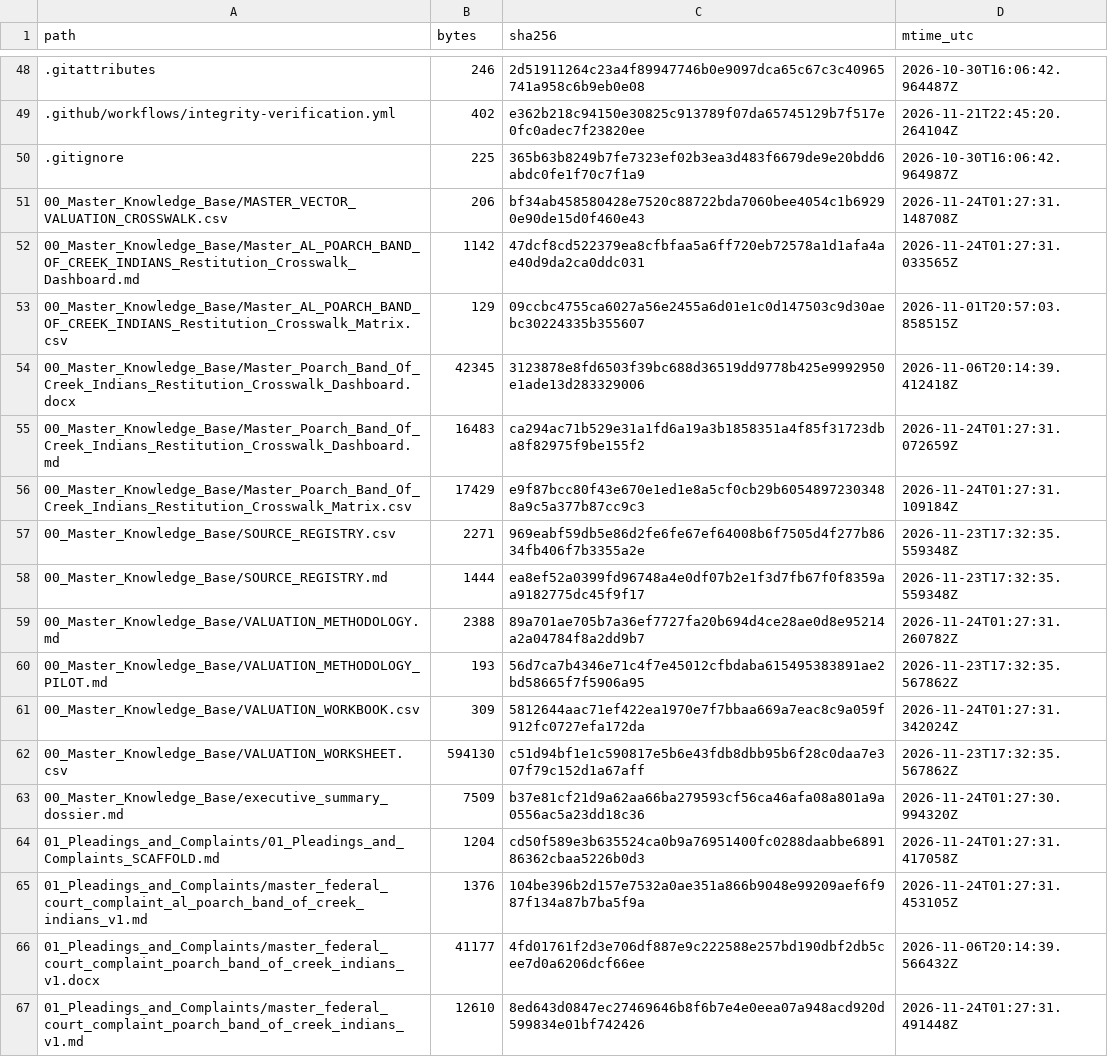
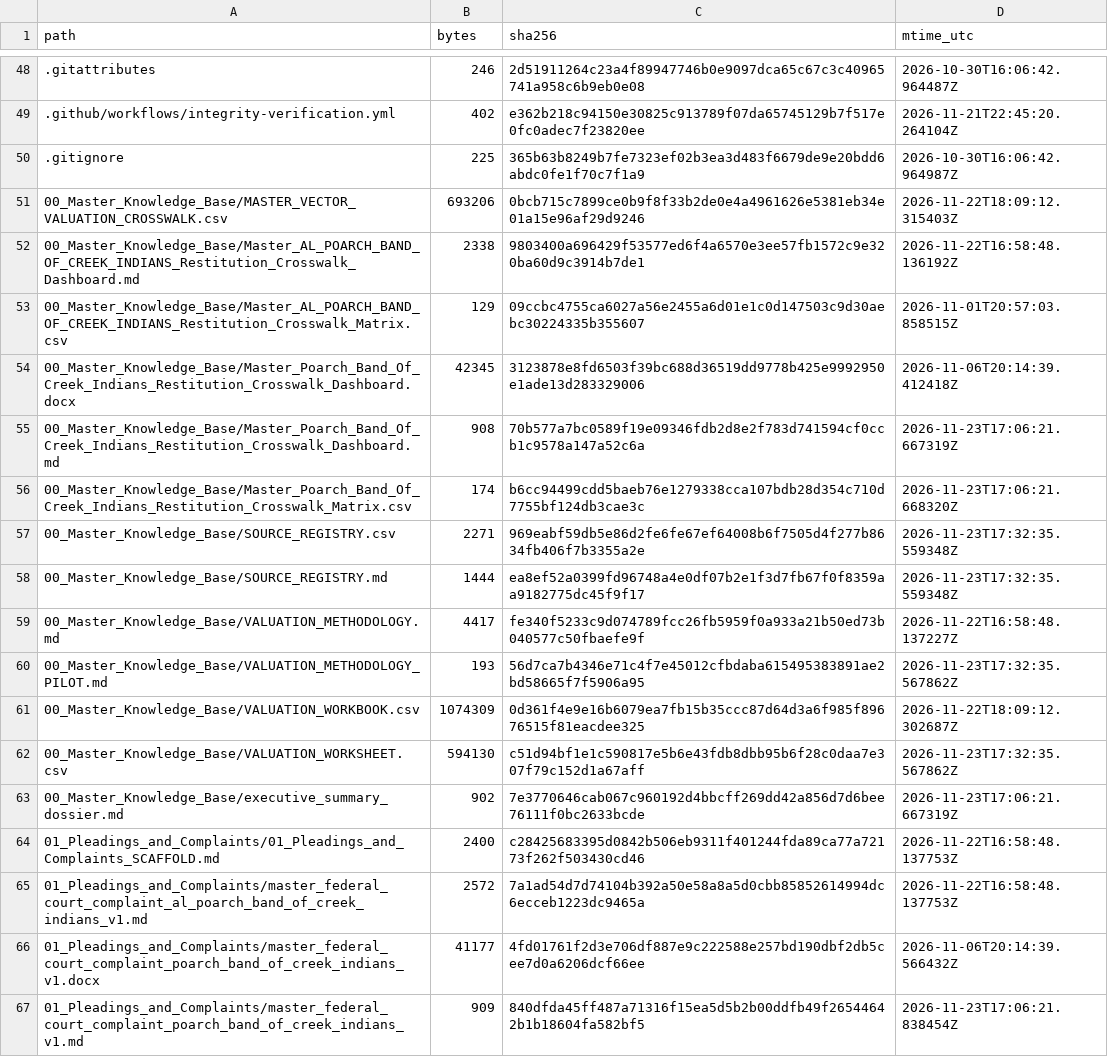
Before and after one commit to GlobalRestitutionAlliance/turtle-island-us-al-poarch-band-of-creek-indians-master-litigation, a CSV file: 99_Archives_and_Manifests/MANIFEST_SHA256.csv, drawn as a sheet; only a part is shown, gaps mark what is left out; the diff covers the shown part only.

```diff
--- a/99_Archives_and_Manifests/MANIFEST_SHA256.csv
+++ b/99_Archives_and_Manifests/MANIFEST_SHA256.csv
@@ -50,18 +50,18 @@ path,bytes,sha256,mtime_utc
 .gitignore,225,365b63b8249b7fe7323ef02b3ea3d483f6679de9e20bdd6abdc0fe1f70c7f1a9,2026-10-30T16:06:42.964987Z
-00_Master_Knowledge_Base/MASTER_VECTOR_VALUATION_CROSSWALK.csv,206,bf34ab458580428e7520c88722bda7060bee4054c1b69290e90de15d0f460e43,2026-11-24T01:27:31.148708Z
-00_Master_Knowledge_Base/Master_AL_POARCH_BAND_OF_CREEK_INDIANS_Restitution_Crosswalk_Dashboard.md,1142,47dcf8cd522379ea8cfbfaa5a6ff720eb72578a1d1afa4ae40d9da2ca0ddc031,2026-11-24T01:27:31.033565Z
+00_Master_Knowledge_Base/MASTER_VECTOR_VALUATION_CROSSWALK.csv,693206,0bcb715c7899ce0b9f8f33b2de0e4a4961626e5381eb34e01a15e96af29d9246,2026-11-22T18:09:12.315403Z
+00_Master_Knowledge_Base/Master_AL_POARCH_BAND_OF_CREEK_INDIANS_Restitution_Crosswalk_Dashboard.md,2338,9803400a696429f53577ed6f4a6570e3ee57fb1572c9e320ba60d9c3914b7de1,2026-11-22T16:58:48.136192Z
 00_Master_Knowledge_Base/Master_AL_POARCH_BAND_OF_CREEK_INDIANS_Restitution_Crosswalk_Matrix.csv,129,09ccbc4755ca6027a56e2455a6d01e1c0d147503c9d30aebc30224335b355607,2026-11-01T20:57:03.858515Z
 00_Master_Knowledge_Base/Master_Poarch_Band_Of_Creek_Indians_Restitution_Crosswalk_Dashboard.docx,42345,3123878e8fd6503f39bc688d36519dd9778b425e9992950e1ade13d283329006,2026-11-06T20:14:39.412418Z
-00_Master_Knowledge_Base/Master_Poarch_Band_Of_Creek_Indians_Restitution_Crosswalk_Dashboard.md,16483,ca294ac71b529e31a1fd6a19a3b1858351a4f85f31723dba8f82975f9be155f2,2026-11-24T01:27:31.072659Z
-00_Master_Knowledge_Base/Master_Poarch_Band_Of_Creek_Indians_Restitution_Crosswalk_Matrix.csv,17429,e9f87bcc80f43e670e1ed1e8a5cf0cb29b60548972303488a9c5a377b87cc9c3,2026-11-24T01:27:31.109184Z
+00_Master_Knowledge_Base/Master_Poarch_Band_Of_Creek_Indians_Restitution_Crosswalk_Dashboard.md,908,70b577a7bc0589f19e09346fdb2d8e2f783d741594cf0ccb1c9578a147a52c6a,2026-11-23T17:06:21.667319Z
+00_Master_Knowledge_Base/Master_Poarch_Band_Of_Creek_Indians_Restitution_Crosswalk_Matrix.csv,174,b6cc94499cdd5baeb76e1279338cca107bdb28d354c710d7755bf124db3cae3c,2026-11-23T17:06:21.668320Z
 00_Master_Knowledge_Base/SOURCE_REGISTRY.csv,2271,969eabf59db5e86d2fe6fe67ef64008b6f7505d4f277b8634fb406f7b3355a2e,2026-11-23T17:32:35.559348Z
 00_Master_Knowledge_Base/SOURCE_REGISTRY.md,1444,ea8ef52a0399fd96748a4e0df07b2e1f3d7fb67f0f8359aa9182775dc45f9f17,2026-11-23T17:32:35.559348Z
-00_Master_Knowledge_Base/VALUATION_METHODOLOGY.md,2388,89a701ae705b7a36ef7727fa20b694d4ce28ae0d8e95214a2a04784f8a2dd9b7,2026-11-24T01:27:31.260782Z
+00_Master_Knowledge_Base/VALUATION_METHODOLOGY.md,4417,fe340f5233c9d074789fcc26fb5959f0a933a21b50ed73b040577c50fbaefe9f,2026-11-22T16:58:48.137227Z
 00_Master_Knowledge_Base/VALUATION_METHODOLOGY_PILOT.md,193,56d7ca7b4346e71c4f7e45012cfbdaba615495383891ae2bd58665f7f5906a95,2026-11-23T17:32:35.567862Z
-00_Master_Knowledge_Base/VALUATION_WORKBOOK.csv,309,5812644aac71ef422ea1970e7f7bbaa669a7eac8c9a059f912fc0727efa172da,2026-11-24T01:27:31.342024Z
+00_Master_Knowledge_Base/VALUATION_WORKBOOK.csv,1074309,0d361f4e9e16b6079ea7fb15b35ccc87d64d3a6f985f89676515f81eacdee325,2026-11-22T18:09:12.302687Z
 00_Master_Knowledge_Base/VALUATION_WORKSHEET.csv,594130,c51d94bf1e1c590817e5b6e43fdb8dbb95b6f28c0daa7e307f79c152d1a67aff,2026-11-23T17:32:35.567862Z
-00_Master_Knowledge_Base/executive_summary_dossier.md,7509,b37e81cf21d9a62aa66ba279593cf56ca46afa08a801a9a0556ac5a23dd18c36,2026-11-24T01:27:30.994320Z
-01_Pleadings_and_Complaints/01_Pleadings_and_Complaints_SCAFFOLD.md,1204,cd50f589e3b635524ca0b9a76951400fc0288daabbe689186362cbaa5226b0d3,2026-11-24T01:27:31.417058Z
-01_Pleadings_and_Complaints/master_federal_court_complaint_al_poarch_band_of_creek_indians_v1.md,1376,104be396b2d157e7532a0ae351a866b9048e99209aef6f987f134a87b7ba5f9a,2026-11-24T01:27:31.453105Z
+00_Master_Knowledge_Base/executive_summary_dossier.md,902,7e3770646cab067c960192d4bbcff269dd42a856d7d6bee76111f0bc2633bcde,2026-11-23T17:06:21.667319Z
+01_Pleadings_and_Complaints/01_Pleadings_and_Complaints_SCAFFOLD.md,2400,c28425683395d0842b506eb9311f401244fda89ca77a72173f262f503430cd46,2026-11-22T16:58:48.137753Z
+01_Pleadings_and_Complaints/master_federal_court_complaint_al_poarch_band_of_creek_indians_v1.md,2572,7a1ad54d7d74104b392a50e58a8a5d0cbb85852614994dc6ecceb1223dc9465a,2026-11-22T16:58:48.137753Z
 01_Pleadings_and_Complaints/master_federal_court_complaint_poarch_band_of_creek_indians_v1.docx,41177,4fd01761f2d3e706df887e9c222588e257bd190dbf2db5cee7d0a6206dcf66ee,2026-11-06T20:14:39.566432Z
-01_Pleadings_and_Complaints/master_federal_court_complaint_poarch_band_of_creek_indians_v1.md,12610,8ed643d0847ec27469646b8f6b7e4e0eea07a948acd920d599834e01bf742426,2026-11-24T01:27:31.491448Z
+01_Pleadings_and_Complaints/master_federal_court_complaint_poarch_band_of_creek_indians_v1.md,909,840dfda45ff487a71316f15ea5d5b2b00ddfb49f26544642b1b18604fa582bf5,2026-11-23T17:06:21.838454Z
```
Also changed, not shown: 80 edited cells elsewhere in this file, 37 other files.
